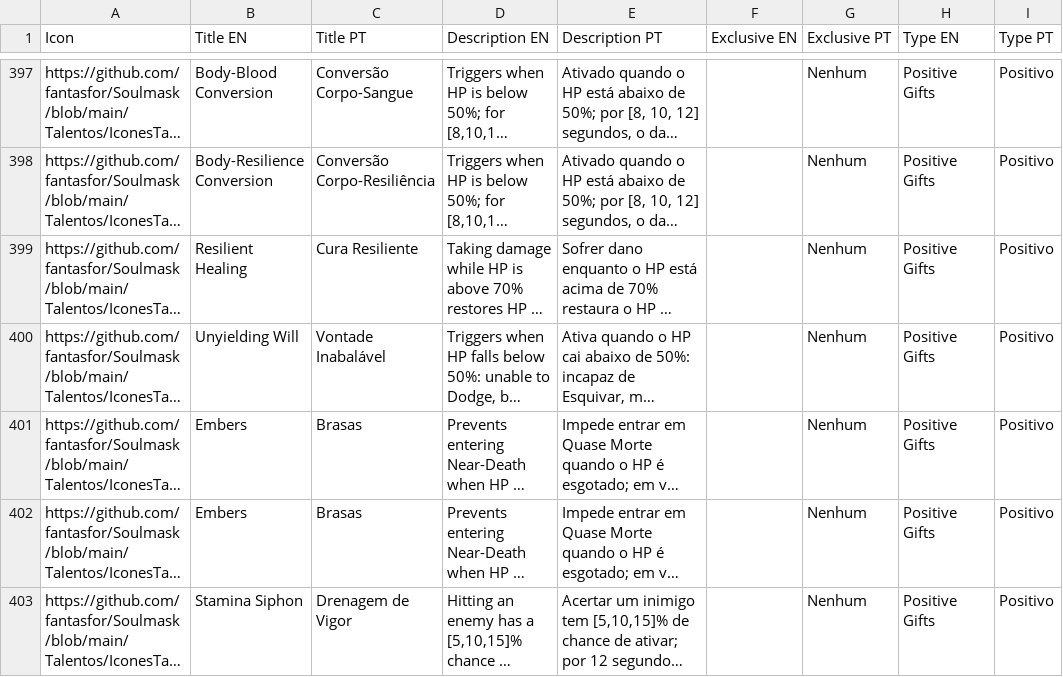
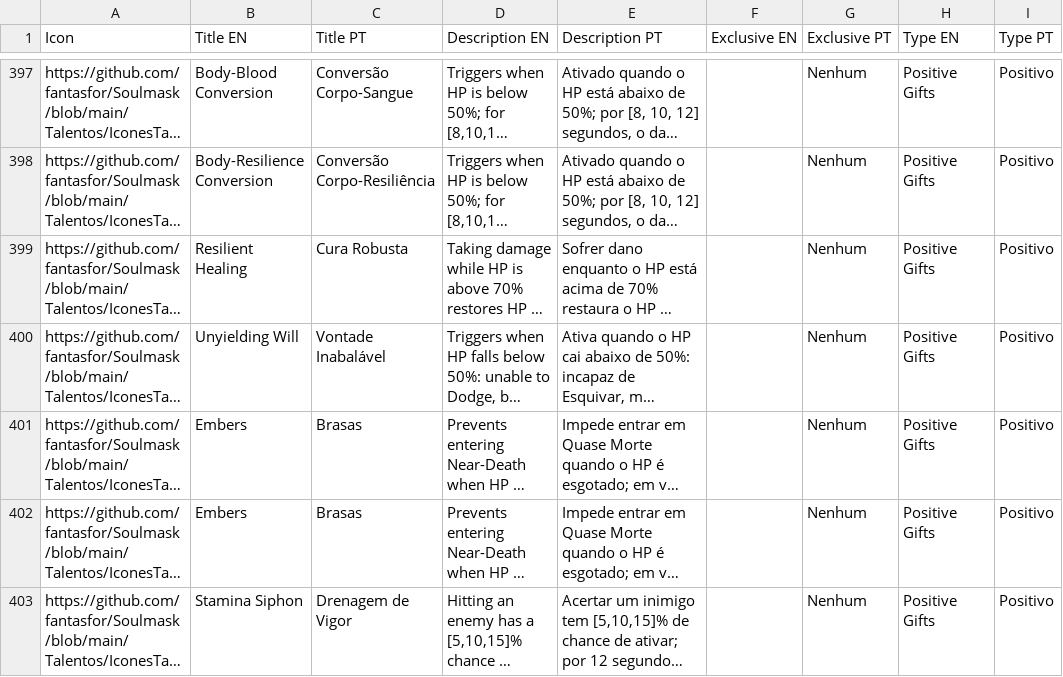
Before and after one commit to fantasfor/Soulmask, a CSV file: Talentos/TalentosCompletoDLC.csv, drawn as a sheet; only a part is shown, gaps mark what is left out; long unchanged cells end in …; the diff covers the shown part only; the diff names each change by its address in the sheet, - before the commit and + after, or states it on an @@ line.

```diff
--- a/Talentos/TalentosCompletoDLC.csv
+++ b/Talentos/TalentosCompletoDLC.csv
-C399 (Title PT): Cura Resiliente
+C399 (Title PT): Cura Robusta
```
Also changed, not shown: 18 edited cells elsewhere in this file.
